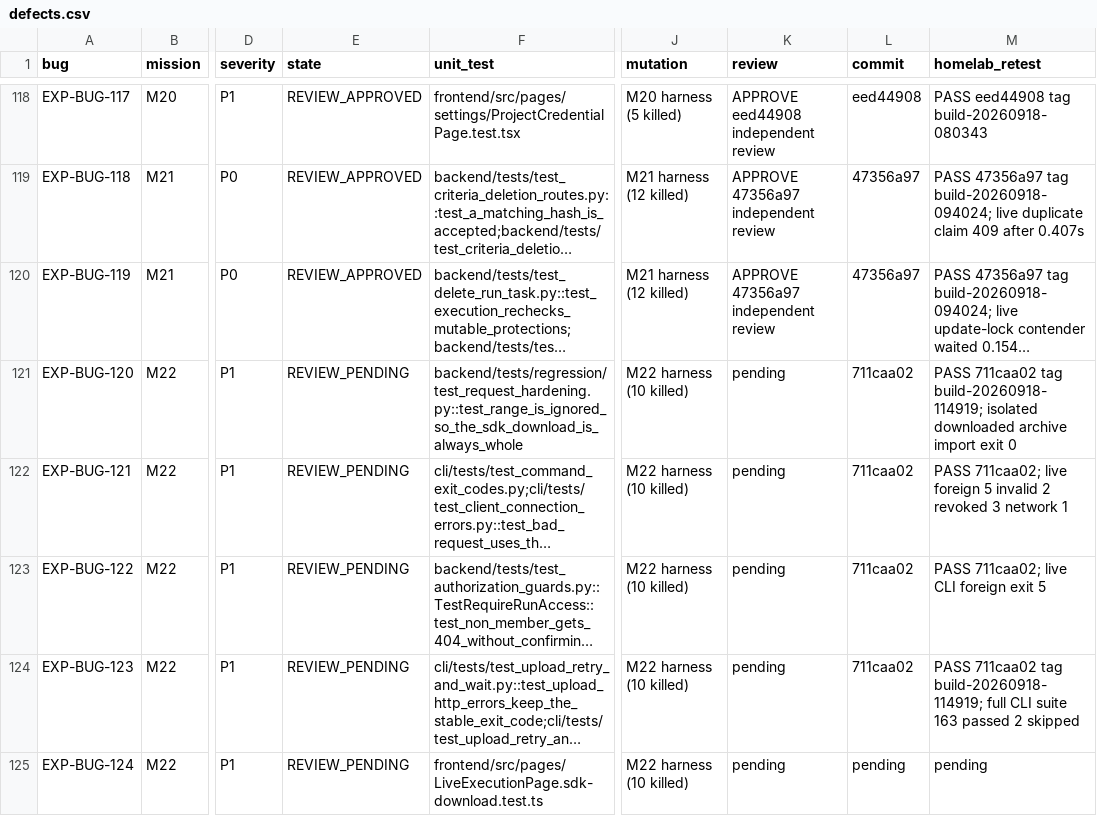
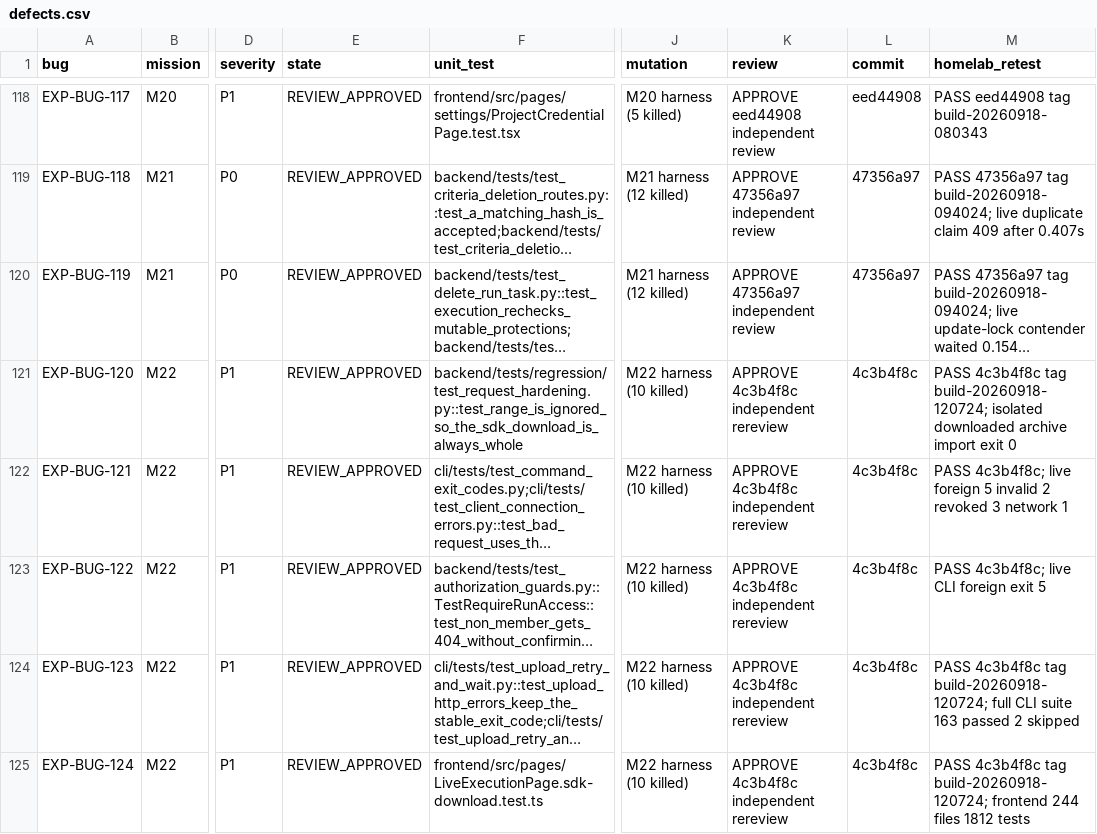
Before and after one commit to test-intelligence/testlookup, a CSV file: architecture/verification/exploratory-20260916/defects.csv, drawn as a sheet; only a part is shown, gaps mark what is left out; long unchanged cells end in …; the diff names each change by its address in the sheet, - before the commit and + after, or states it on an @@ line.

Commit message:
docs(m22): record final client parity evidence

```diff
--- a/architecture/verification/exploratory-20260916/defects.csv
+++ b/architecture/verification/exploratory-20260916/defects.csv
-E121:E125 (state): REVIEW_PENDING
+E121:E125 (state): REVIEW_APPROVED
-K121:K125 (review): pending
+K121:K125 (review): APPROVE 4c3b4f8c independent rereview
-L121:L124 (commit): 711caa02
+L121:L124 (commit): 4c3b4f8c
-M121 (homelab_retest): PASS 711caa02 tag build-20260918-114919; isolated downloaded…
+M121 (homelab_retest): PASS 4c3b4f8c tag build-20260918-120724; isolated downloaded…
-M122 (homelab_retest): PASS 711caa02; live foreign…
+M122 (homelab_retest): PASS 4c3b4f8c; live foreign…
-M123 (homelab_retest): PASS 711caa02; live CLI foreign exit 5
+M123 (homelab_retest): PASS 4c3b4f8c; live CLI foreign exit 5
-M124 (homelab_retest): PASS 711caa02 tag build-20260918-114919; full CLI…
+M124 (homelab_retest): PASS 4c3b4f8c tag build-20260918-120724; full CLI…
-L125 (commit): pending
+L125 (commit): 4c3b4f8c
-M125 (homelab_retest): pending
+M125 (homelab_retest): PASS 4c3b4f8c tag build-20260918-120724; frontend 244 files 1812 tests
```
Also changed, not shown: 2 other files.
